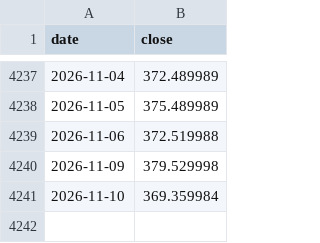
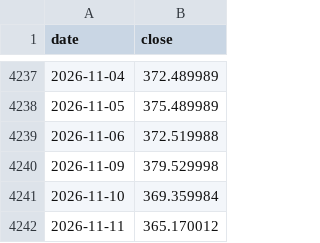
Before and after one commit to Bittehub/Bittehub, a CSV file: donnees/prix/GLD.csv, drawn as a sheet; only a part is shown, gaps mark what is left out; the diff names each change by its address in the sheet, - before the commit and + after, or states it on an @@ line.

```diff
--- a/donnees/prix/GLD.csv
+++ b/donnees/prix/GLD.csv
+row 4242: 2026-11-11 | 365.170012
```
Also changed, not shown: donnees/prix/EFA.csv, donnees/prix/IWM.csv, 25 other files.
